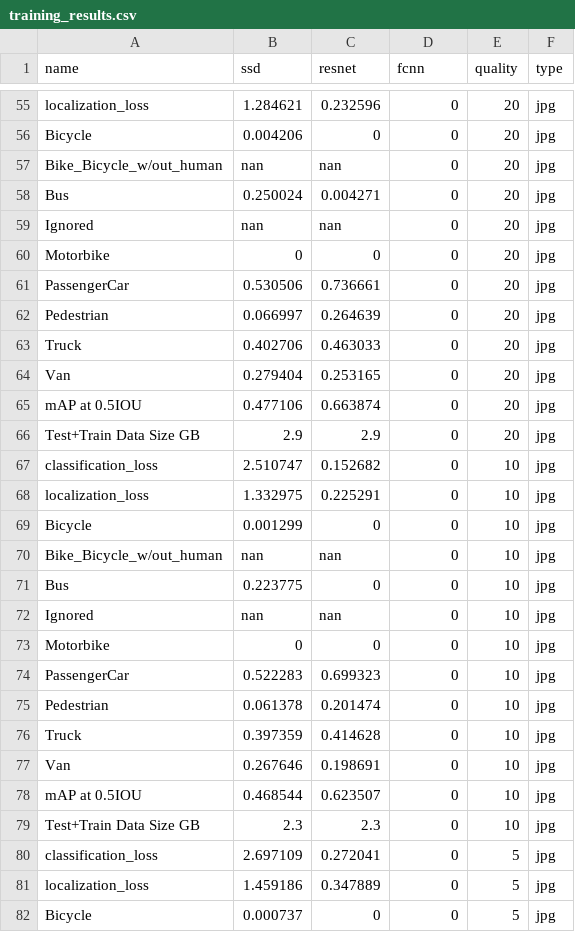
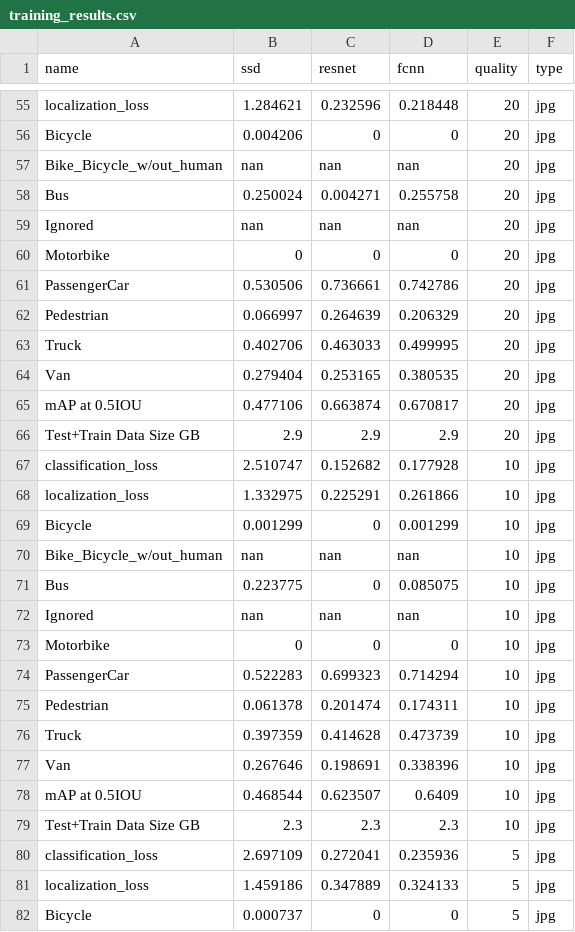
Before and after one commit to DianaDI/compressedCV, a CSV file: data/training_results.csv, drawn as a sheet; only a part is shown, gaps mark what is left out; the diff covers the shown part only; the diff names each change by its address in the sheet, - before the commit and + after, or states it on an @@ line.

```diff
--- a/data/training_results.csv
+++ b/data/training_results.csv
-D55 (fcnn): 0
+D55 (fcnn): 0.218448
-D57 (fcnn): 0
+D57 (fcnn): nan
-D58 (fcnn): 0
+D58 (fcnn): 0.255758
-D59 (fcnn): 0
+D59 (fcnn): nan
-D61 (fcnn): 0
+D61 (fcnn): 0.742786
-D62 (fcnn): 0
+D62 (fcnn): 0.206329
-D63 (fcnn): 0
+D63 (fcnn): 0.499995
-D64 (fcnn): 0
+D64 (fcnn): 0.380535
-D65 (fcnn): 0
+D65 (fcnn): 0.670817
-D66 (fcnn): 0
+D66 (fcnn): 2.9
-D67 (fcnn): 0
+D67 (fcnn): 0.177928
-D68 (fcnn): 0
+D68 (fcnn): 0.261866
-D69 (fcnn): 0
+D69 (fcnn): 0.001299
-D70 (fcnn): 0
+D70 (fcnn): nan
-D71 (fcnn): 0
+D71 (fcnn): 0.085075
-D72 (fcnn): 0
+D72 (fcnn): nan
-D74 (fcnn): 0
+D74 (fcnn): 0.714294
-D75 (fcnn): 0
+D75 (fcnn): 0.174311
-D76 (fcnn): 0
+D76 (fcnn): 0.473739
-D77 (fcnn): 0
+D77 (fcnn): 0.338396
-D78 (fcnn): 0
+D78 (fcnn): 0.6409
-D79 (fcnn): 0
+D79 (fcnn): 2.3
-D80 (fcnn): 0
+D80 (fcnn): 0.235936
-D81 (fcnn): 0
+D81 (fcnn): 0.324133
```
Also changed, not shown: 42 edited cells elsewhere in this file.
